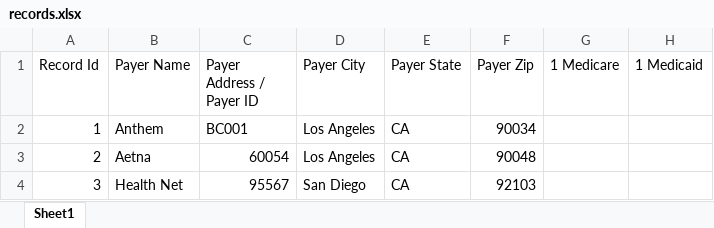
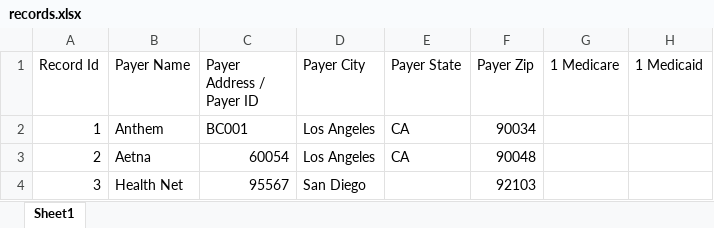
Before and after one commit to noAudio/edi_generator, an Excel workbook: records.xlsx, sheet Sheet1, drawn as a sheet; only a part is shown; values as stored, in another font and other column widths than the file's, no borders; the diff names each change by its address in the sheet, - before the commit and + after, or states it on an @@ line.

Commit message:
Created excel file to work on data locally

```diff
--- a/records.xlsx (sheet Sheet1)
+++ b/records.xlsx (sheet Sheet1)
-E4 (Payer State): CA
+E4 (Payer State): (empty)
```
